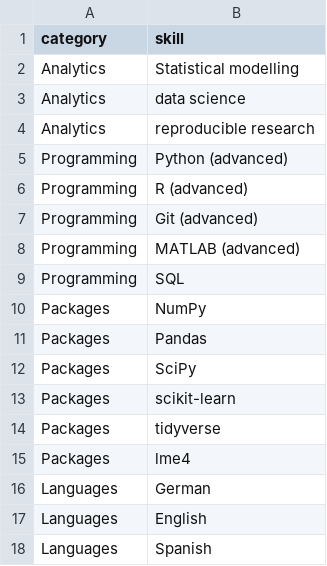
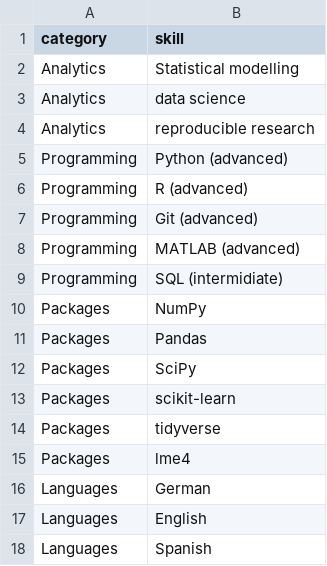
Before and after one commit to JoseAlanis/cv_latex, a TSV file: data/skills.tsv, drawn as a sheet.

```diff
--- a/data/skills.tsv
+++ b/data/skills.tsv
@@ -8,3 +8,3 @@
 "Programming"	"MATLAB (advanced)"
-"Programming"	"SQL"
+"Programming"	"SQL (intermidiate)"
 "Packages"	"NumPy"
```
Also changed, not shown: data/clinical.tsv, data/education.tsv, 7 other files.
